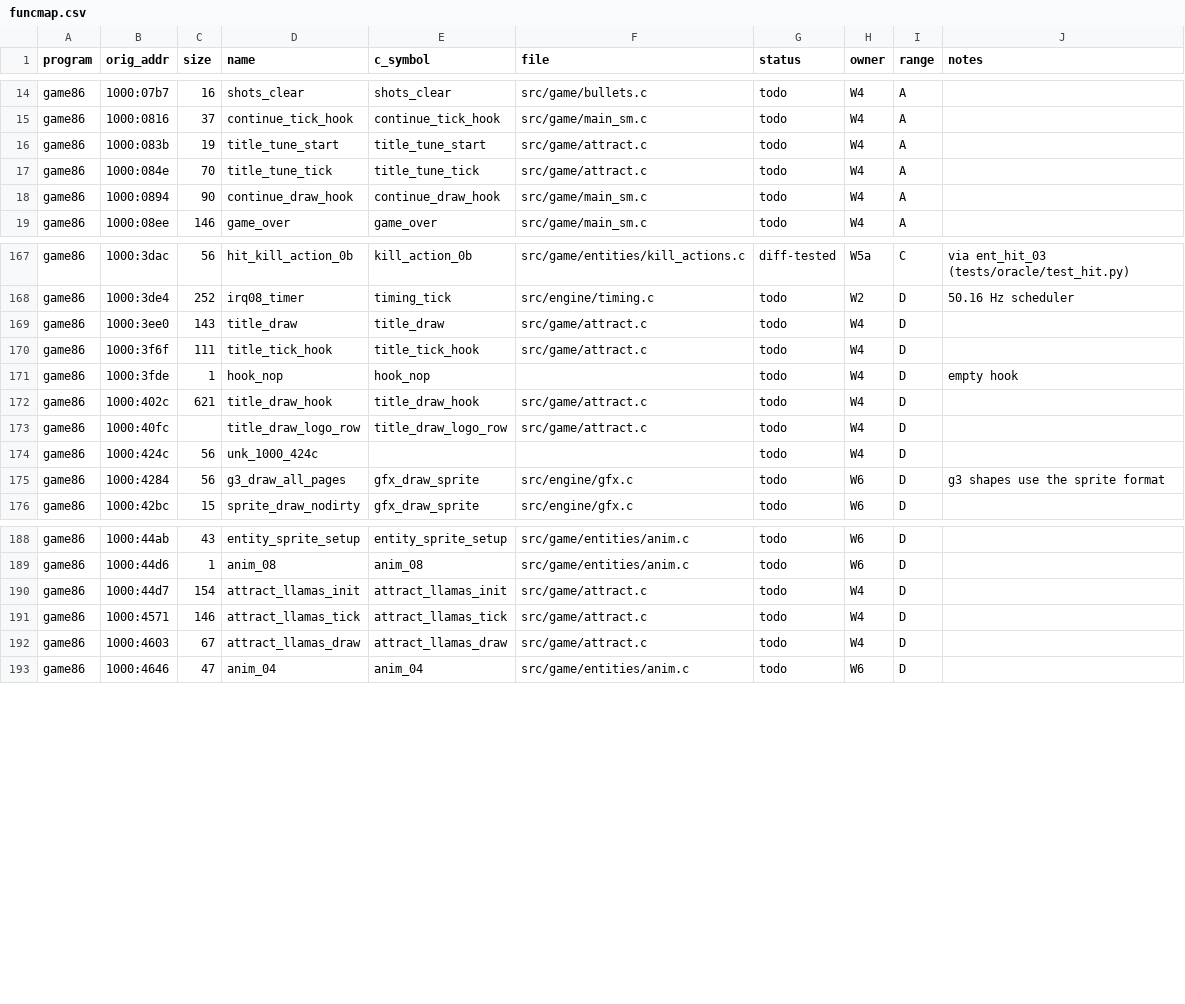
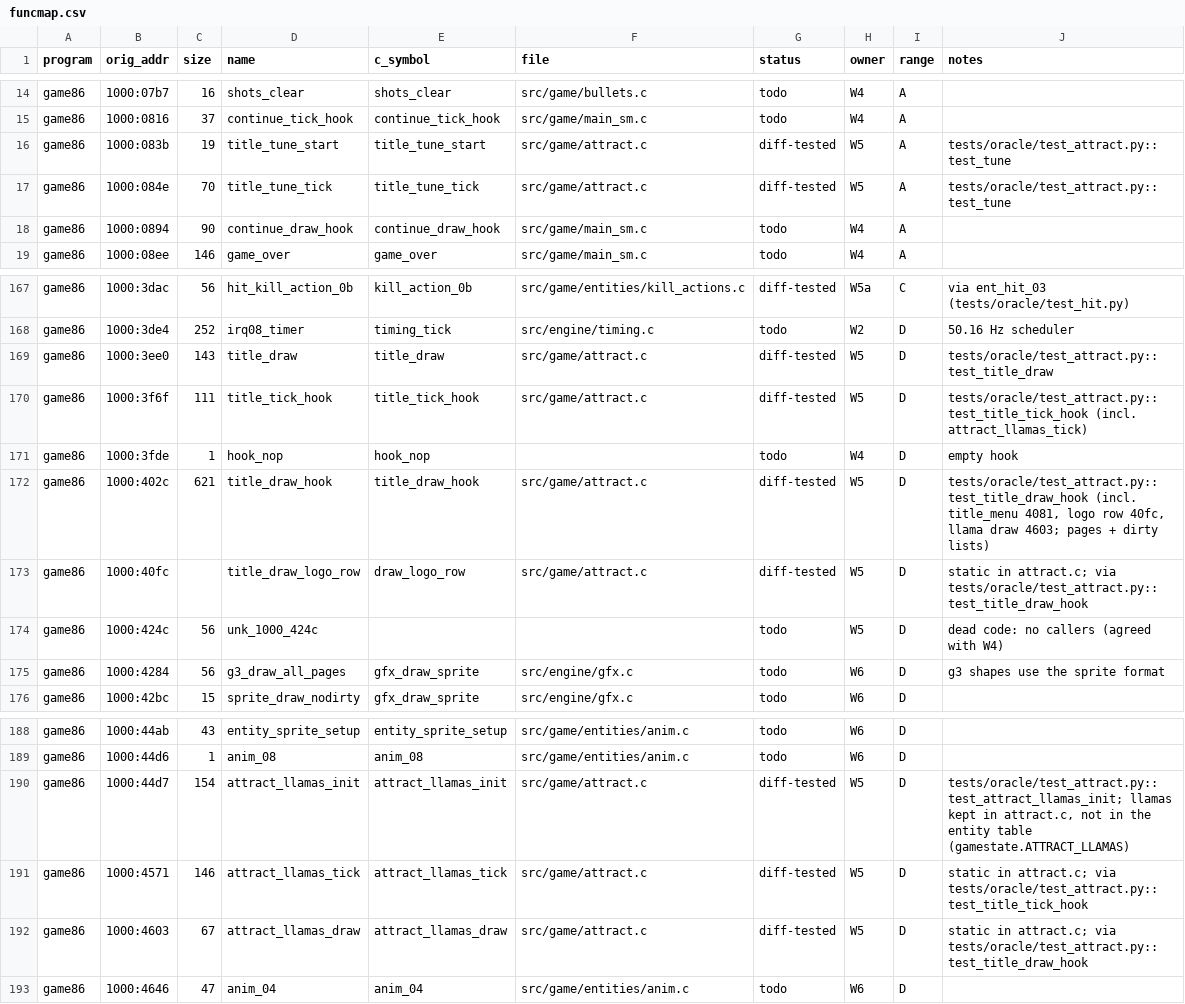
Before and after one commit to JorgeNachtigall/llamatron-2112-decompilation, a CSV file: docs/funcmap.csv, drawn as a sheet; only a part is shown, gaps mark what is left out.

Commit message:
W5b: attract.c title screen (083b/084e tune, 3ee0 title_draw, 3f6f tick hook, 402c draw hook incl. menu 4081 and logo row 40fc, 44d7/4571/4603 llamas); test_attract.py diff-tests DGROUP, pages and dirty-list restore; think_oracle sound stub returns AX=0300 for AH!=6 like sblaster.bin; funcmap rows to W5, 424c dead

```diff
--- a/docs/funcmap.csv
+++ b/docs/funcmap.csv
@@ -15,4 +15,4 @@ game86,1000:07b7,16,shots_clear,shots_clear,src/game/bullets.c,todo,W4,A,
 game86,1000:0816,37,continue_tick_hook,continue_tick_hook,src/game/main_sm.c,todo,W4,A,
-game86,1000:083b,19,title_tune_start,title_tune_start,src/game/attract.c,todo,W4,A,
-game86,1000:084e,70,title_tune_tick,title_tune_tick,src/game/attract.c,todo,W4,A,
+game86,1000:083b,19,title_tune_start,title_tune_start,src/game/attract.c,diff-tested,W5,A,tests/oracle/test_attract.py::test_tune
+game86,1000:084e,70,title_tune_tick,title_tune_tick,src/game/attract.c,diff-tested,W5,A,tests/oracle/test_attract.py::test_tune
 game86,1000:0894,90,continue_draw_hook,continue_draw_hook,src/game/main_sm.c,todo,W4,A,
@@ -168,8 +168,8 @@ game86,1000:3dac,56,hit_kill_action_0b,kill_action_0b,src/game/entities/kill_act
 game86,1000:3de4,252,irq08_timer,timing_tick,src/engine/timing.c,todo,W2,D,50.16 Hz scheduler
-game86,1000:3ee0,143,title_draw,title_draw,src/game/attract.c,todo,W4,D,
-game86,1000:3f6f,111,title_tick_hook,title_tick_hook,src/game/attract.c,todo,W4,D,
+game86,1000:3ee0,143,title_draw,title_draw,src/game/attract.c,diff-tested,W5,D,tests/oracle/test_attract.py::test_title_draw
+game86,1000:3f6f,111,title_tick_hook,title_tick_hook,src/game/attract.c,diff-tested,W5,D,tests/oracle/test_attract.py::test_title_tick_hook (incl. attract_llamas_tick)
 game86,1000:3fde,1,hook_nop,hook_nop,,todo,W4,D,empty hook
-game86,1000:402c,621,title_draw_hook,title_draw_hook,src/game/attract.c,todo,W4,D,
-game86,1000:40fc,,title_draw_logo_row,title_draw_logo_row,src/game/attract.c,todo,W4,D,
-game86,1000:424c,56,unk_1000_424c,,,todo,W4,D,
+game86,1000:402c,621,title_draw_hook,title_draw_hook,src/game/attract.c,diff-tested,W5,D,"tests/oracle/test_attract.py::test_title_draw_hook (incl. title_menu 4081, logo row 40fc, llama draw 4603; pages + dirty lists)"
+game86,1000:40fc,,title_draw_logo_row,draw_logo_row,src/game/attract.c,diff-tested,W5,D,static in attract.c; via tests/oracle/test_attract.py::test_title_draw_hook
+game86,1000:424c,56,unk_1000_424c,,,todo,W5,D,dead code: no callers (agreed with W4)
 game86,1000:4284,56,g3_draw_all_pages,gfx_draw_sprite,src/engine/gfx.c,todo,W6,D,g3 shapes use the sprite format
@@ -189,5 +189,5 @@ game86,1000:44ab,43,entity_sprite_setup,entity_sprite_setup,src/game/entities/an
 game86,1000:44d6,1,anim_08,anim_08,src/game/entities/anim.c,todo,W6,D,
-game86,1000:44d7,154,attract_llamas_init,attract_llamas_init,src/game/attract.c,todo,W4,D,
-game86,1000:4571,146,attract_llamas_tick,attract_llamas_tick,src/game/attract.c,todo,W4,D,
-game86,1000:4603,67,attract_llamas_draw,attract_llamas_draw,src/game/attract.c,todo,W4,D,
+game86,1000:44d7,154,attract_llamas_init,attract_llamas_init,src/game/attract.c,diff-tested,W5,D,"tests/oracle/test_attract.py::test_attract_llamas_init; llamas kept in attract.c, not in the entity table (gamestate.ATTRACT_LLAMAS)"
+game86,1000:4571,146,attract_llamas_tick,attract_llamas_tick,src/game/attract.c,diff-tested,W5,D,static in attract.c; via tests/oracle/test_attract.py::test_title_tick_hook
+game86,1000:4603,67,attract_llamas_draw,attract_llamas_draw,src/game/attract.c,diff-tested,W5,D,static in attract.c; via tests/oracle/test_attract.py::test_title_draw_hook
 game86,1000:4646,47,anim_04,anim_04,src/game/entities/anim.c,todo,W6,D,
```
Also changed, not shown: 5 other files.
